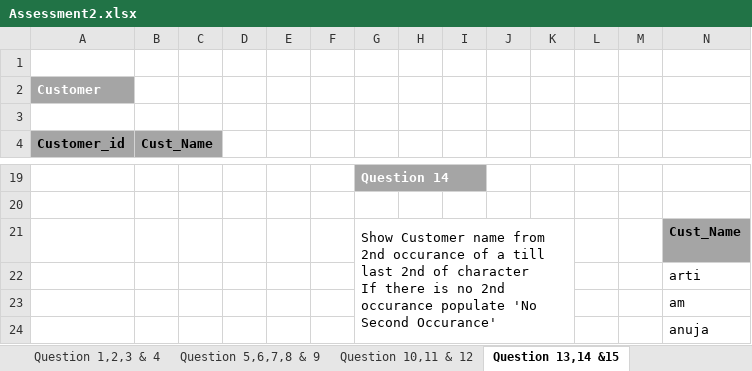
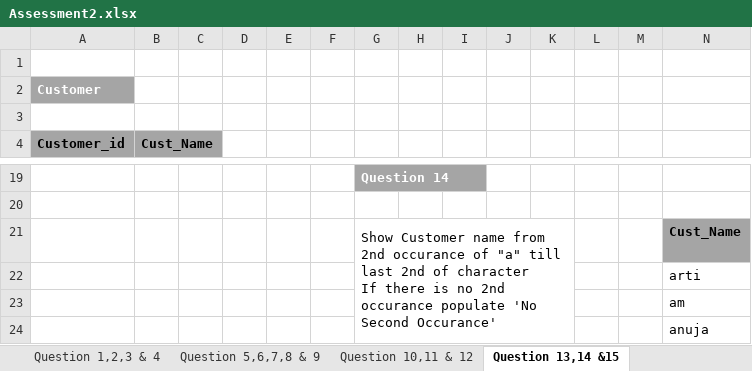
Before and after one commit to Vivekkumar2019/Accenture, an Excel workbook: Assessment2.xlsx, sheet Question 13,14 &15, drawn as a sheet; only a part is shown, gaps mark what is left out; values as stored, in another font and other column widths than the file's, no borders; the diff names each change by its address in the sheet, - before the commit and + after, or states it on an @@ line.

```diff
--- a/Assessment2.xlsx (sheet Question 13,14 &15)
+++ b/Assessment2.xlsx (sheet Question 13,14 &15)
-G21: …occurance of a till last…
+G21: …occurance of "a" till last…
```
Also changed, not shown: sheet Question 5,6,7,8 & 9, sheet Question 10,11 & 12.
